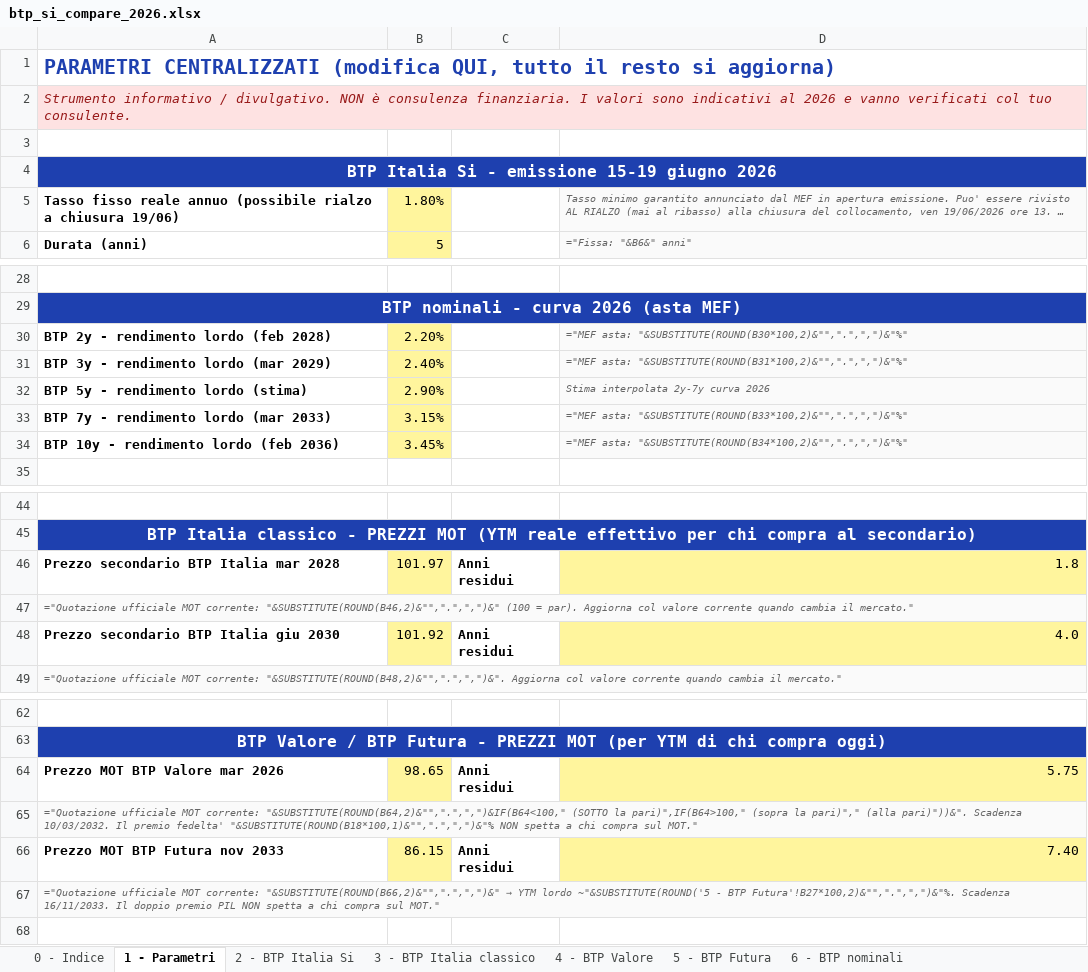
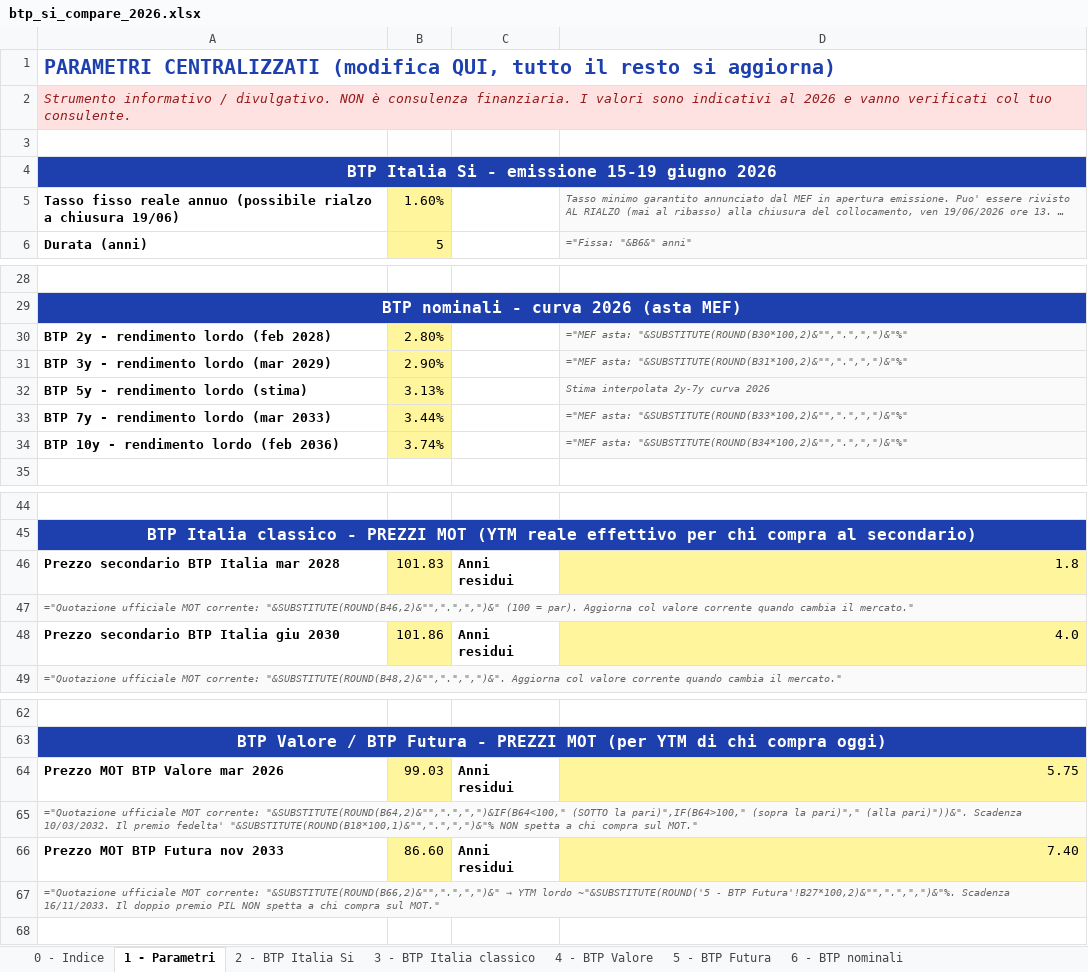
Before and after one commit to marcofire-it/marco-fire-simulatori, an Excel workbook: simulatori/btp_si_compare_2026.xlsx, sheet 1 - Parametri, drawn as a sheet; only a part is shown, gaps mark what is left out; long unchanged cells end in …; values as stored, in another font and other column widths than the file's, no borders; formulas without a stored value are shown as written; the diff names each change by its address in the sheet, - before the commit and + after, or states it on an @@ line.

Commit message:
Release btp_si_compare_2026.xlsx: video YouTube live

```diff
--- a/simulatori/btp_si_compare_2026.xlsx (sheet 1 - Parametri)
+++ b/simulatori/btp_si_compare_2026.xlsx (sheet 1 - Parametri)
-B5: 1.80%
+B5: 1.60%
-B30: 2.20%
+B30: 2.80%
-B31: 2.40%
+B31: 2.90%
-B32: 2.90%
+B32: 3.13%
-B33: 3.15%
+B33: 3.44%
-B34: 3.45%
+B34: 3.74%
-B46: 101.97
+B46: 101.83
-B48: 101.92
+B48: 101.86
-B64: 98.65
+B64: 99.03
-B66: 86.15
+B66: 86.60
```
